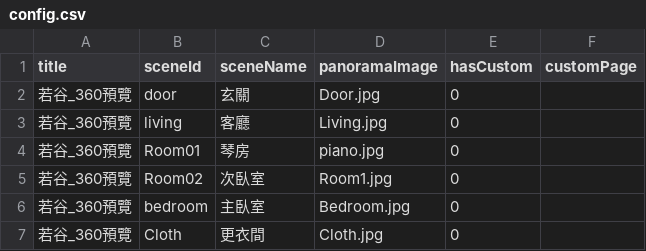
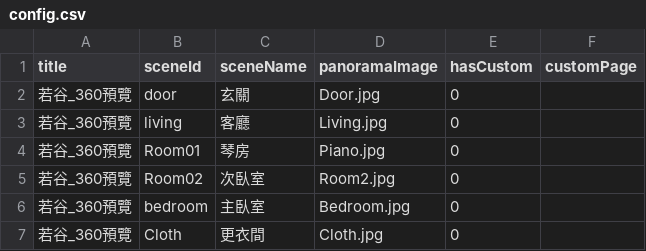
Before and after one commit to tp670tp670/spacetour-project260909, a CSV file: config.csv, drawn as a sheet.

```diff
--- a/config.csv
+++ b/config.csv
@@ -3,4 +3,4 @@ title,sceneId,sceneName,panoramaImage,hasCustom,customPage
 若谷_360預覽,living,客廳,Living.jpg,0,
-若谷_360預覽,Room01,琴房,piano.jpg,0,
-若谷_360預覽,Room02,次臥室,Room1.jpg,0,
+若谷_360預覽,Room01,琴房,Piano.jpg,0,
+若谷_360預覽,Room02,次臥室,Room2.jpg,0,
 若谷_360預覽,bedroom,主臥室,Bedroom.jpg,0,
```
Also changed, not shown: 1 other file.
